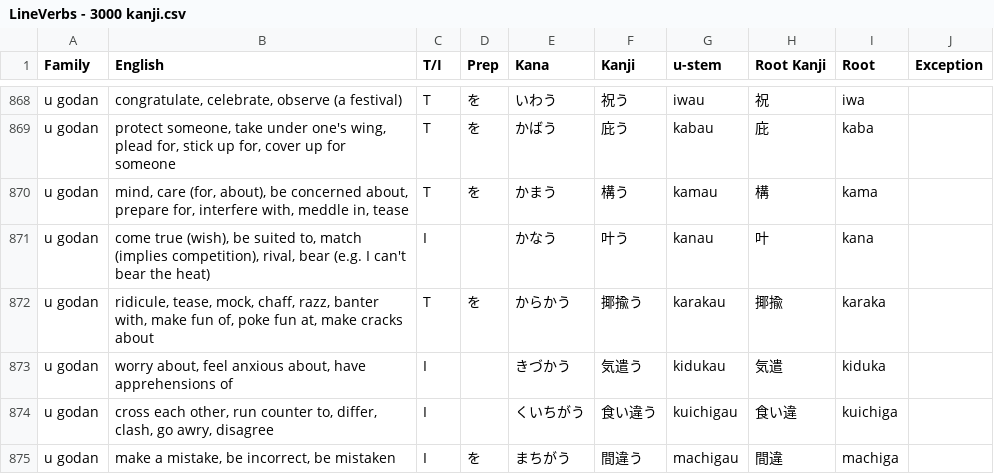
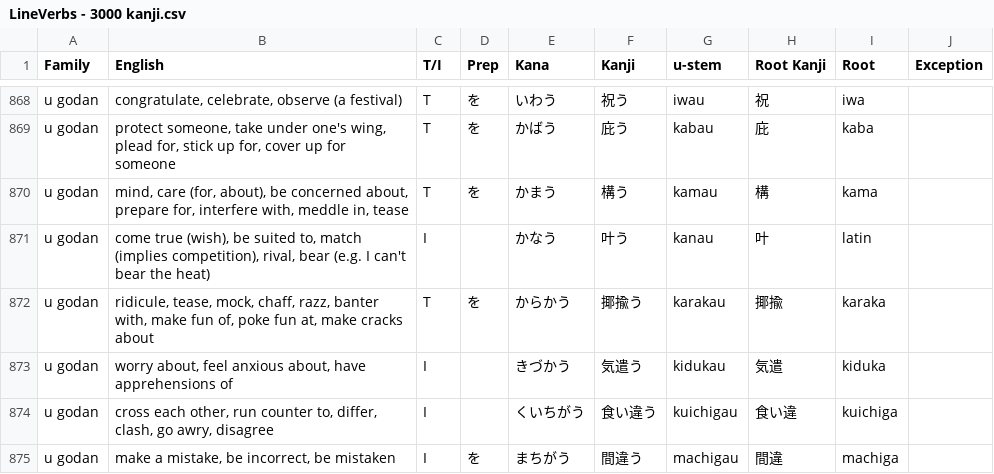
Before and after one commit to blarom/JapaneseToolbox, a CSV file: app/src/main/assets/LineVerbs - 3000 kanji.csv, drawn as a sheet; only a part is shown, gaps mark what is left out.

```diff
--- a/app/src/main/assets/LineVerbs - 3000 kanji.csv
+++ b/app/src/main/assets/LineVerbs - 3000 kanji.csv
@@ -870,3 +870,3 @@ u godan|protect someone, take under one's wing, plead for, stick up for, cover u
 u godan|mind, care (for, about), be concerned about, prepare for, interfere with, meddle in, tease|T|を|かまう|構う|kamau|構|kama||
-u godan|come true (wish), be suited to, match (implies competition), rival, bear (e.g. I can't bear the heat)|I||かなう|叶う|kanau|叶|kana||
+u godan|come true (wish), be suited to, match (implies competition), rival, bear (e.g. I can't bear the heat)|I||かなう|叶う|kanau|叶|latin||
 u godan|ridicule, tease, mock, chaff, razz, banter with, make fun of, poke fun at, make cracks about|T|を|からかう|揶揄う|karakau|揶揄|karaka||
```
Also changed, not shown: app/src/main/assets/LineKanjiDictionary - 3000 kanji.csv, 34 other files.
